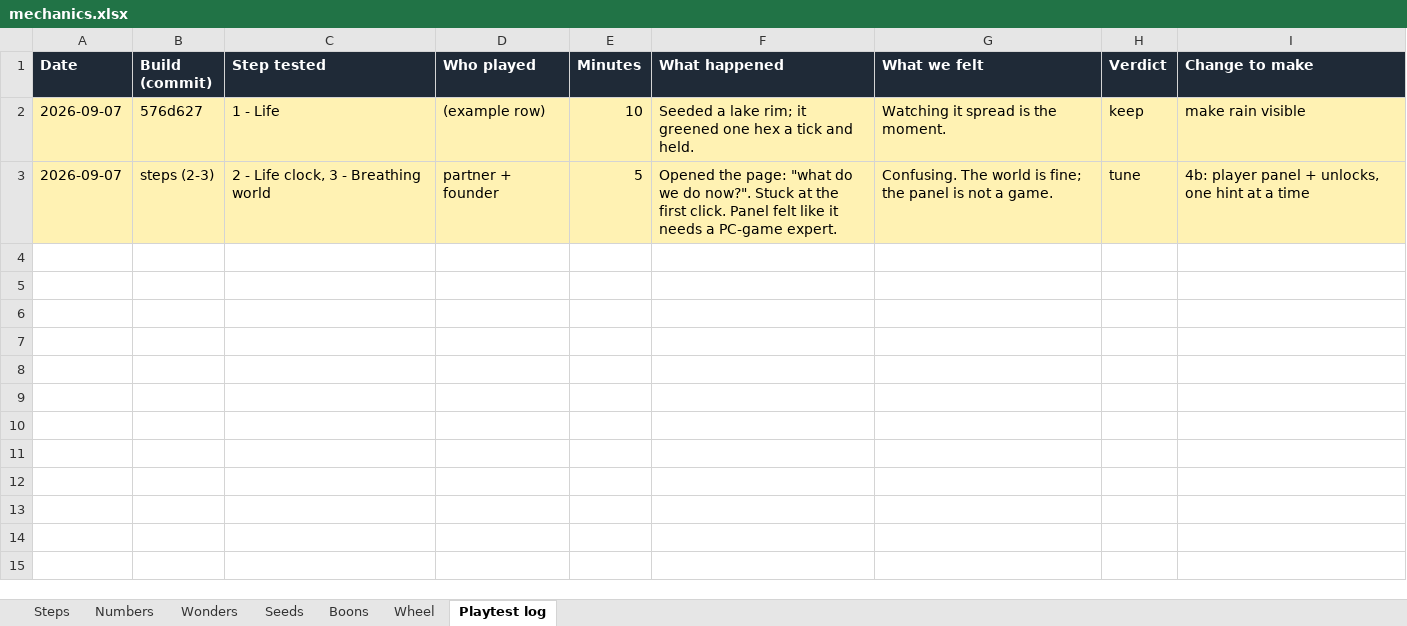
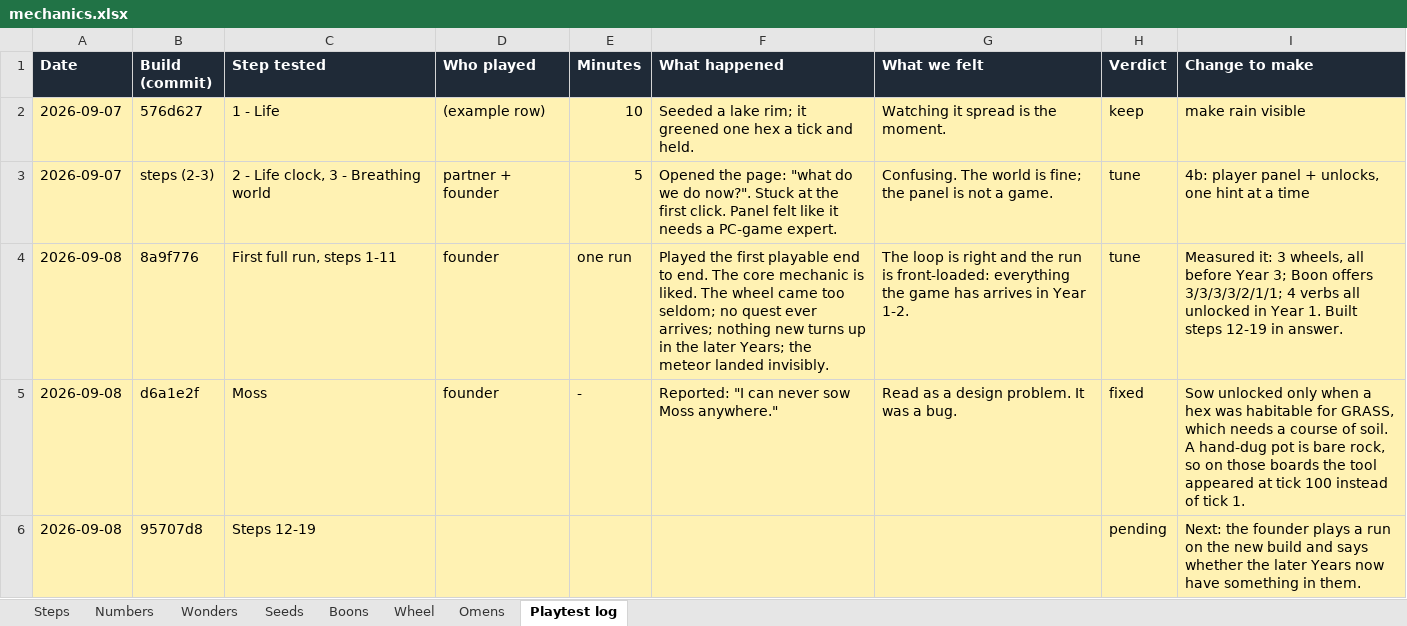
Before and after one commit to erhanturel/mountains-in-a-pot, an Excel workbook: design/mechanics.xlsx, sheet Playtest log, drawn as a sheet; values as stored, in another font and other column widths than the file's, no borders; the diff names each change by its address in the sheet, - before the commit and + after, or states it on an @@ line.

```diff
--- a/design/mechanics.xlsx (sheet Playtest log)
+++ b/design/mechanics.xlsx (sheet Playtest log)
+sheet tab: Omens
+row 4: 2026-09-08 | 8a9f776 | First full run, steps 1-11 | founder | one run | Played the first playable end to end. The core mechanic is liked. The wheel came too seldom; no quest ever arrives; nothing new turns up in the later Years; the meteor landed invisibly. | The loop is right and the run is front-loaded: everything the game has arrives in Year 1-2. | tune | Measured it: 3 wheels, all before Year 3; Boon offers 3/3/3/3/2/1/1; 4 verbs all unlocked in Year 1. Built steps 12-19 in answer.
+row 5: 2026-09-08 | d6a1e2f | Moss | founder | - | Reported: "I can never sow Moss anywhere." | Read as a design problem. It was a bug. | fixed | Sow unlocked only when a hex was habitable for GRASS, which needs a course of soil. A hand-dug pot is bare rock, so on those boards the tool appeared at tick 100 instead of tick 1.
+row 6: 2026-09-08 | 95707d8 | Steps 12-19 |  |  |  |  | pending | Next: the founder plays a run on the new build and says whether the later Years now have something in them.
```
Also changed, not shown: sheet Steps, sheet Wheel, 1 other file.
